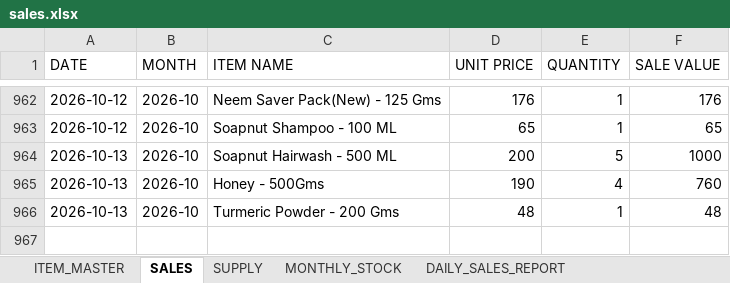
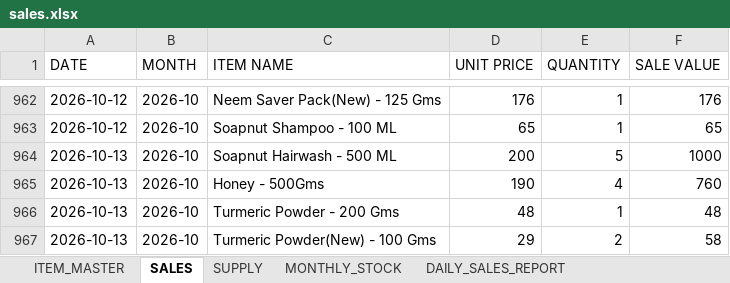
Before and after one commit to suryasai693-lang/daily_sales_website, an Excel workbook: data/sales.xlsx, sheet SALES, drawn as a sheet; only a part is shown, gaps mark what is left out; values as stored, in another font and other column widths than the file's, no borders; the diff names each change by its address in the sheet, - before the commit and + after, or states it on an @@ line.

Commit message:
Update sales.xlsx from DailyStock

```diff
--- a/data/sales.xlsx (sheet SALES)
+++ b/data/sales.xlsx (sheet SALES)
+row 967: 2026-10-13 | 2026-10 | Turmeric Powder(New) - 100 Gms | 29 | 2 | 58
```
Also changed, not shown: sheet DAILY_SALES_REPORT, sheet MONTHLY_STOCK.
